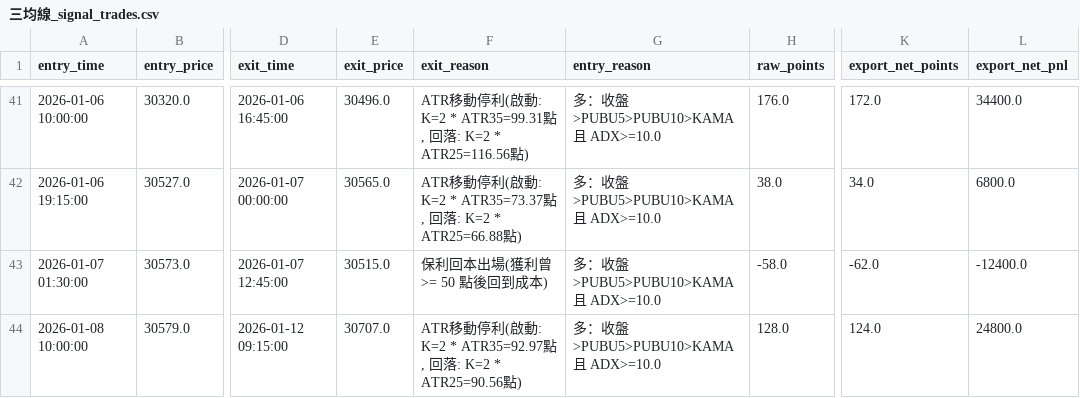
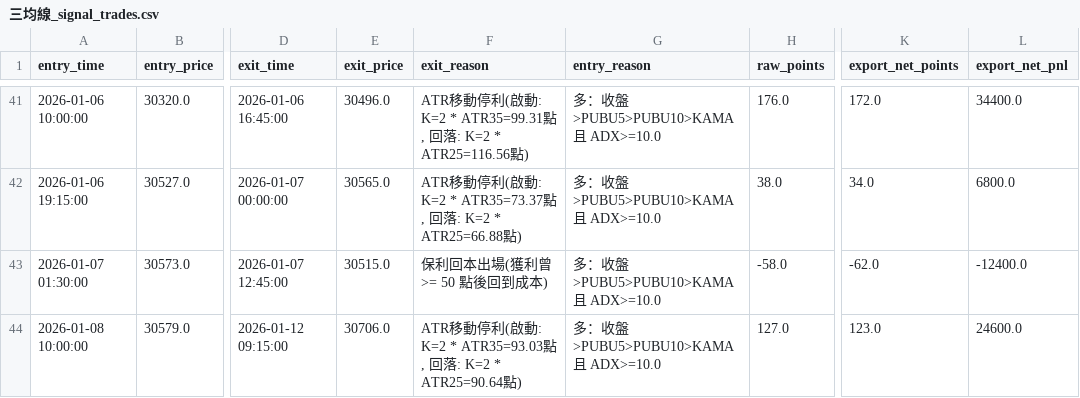
Before and after one commit to Edison299792458/-TXF-3MA-Strategy, a CSV file: 三均線_signal_trades.csv, drawn as a sheet; only a part is shown, gaps mark what is left out; the diff covers the shown part only; the diff names each change by its address in the sheet, - before the commit and + after, or states it on an @@ line.

```diff
--- a/三均線_signal_trades.csv
+++ b/三均線_signal_trades.csv
-E44 (exit_price): 30707.0
+E44 (exit_price): 30706.0
-F44 (exit_reason): …動: K=2 * ATR35=92.97點, 回落: K=2 * ATR25=90.56點)
+F44 (exit_reason): …動: K=2 * ATR35=93.03點, 回落: K=2 * ATR25=90.64點)
-H44 (raw_points): 128.0
+H44 (raw_points): 127.0
-K44 (export_net_points): 124.0
+K44 (export_net_points): 123.0
-L44 (export_net_pnl): 24800.0
+L44 (export_net_pnl): 24600.0
```
Also changed, not shown: 2 added rows and 50 edited cells elsewhere in this file.
